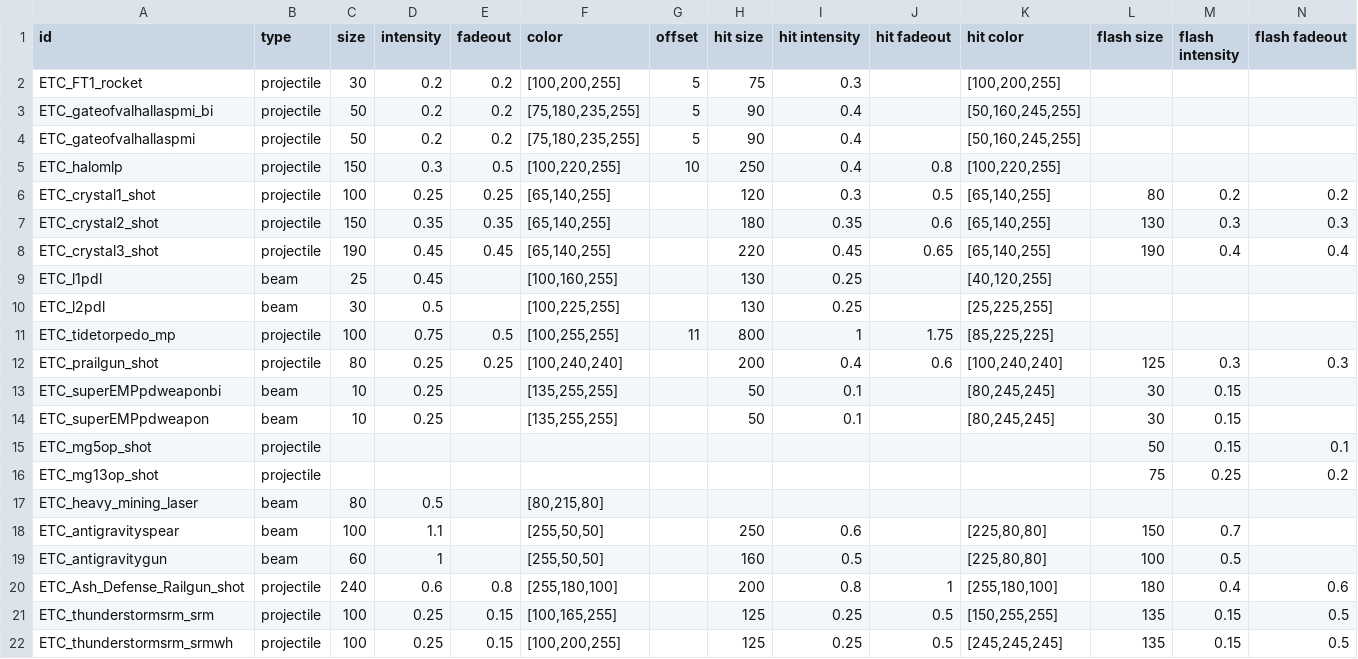
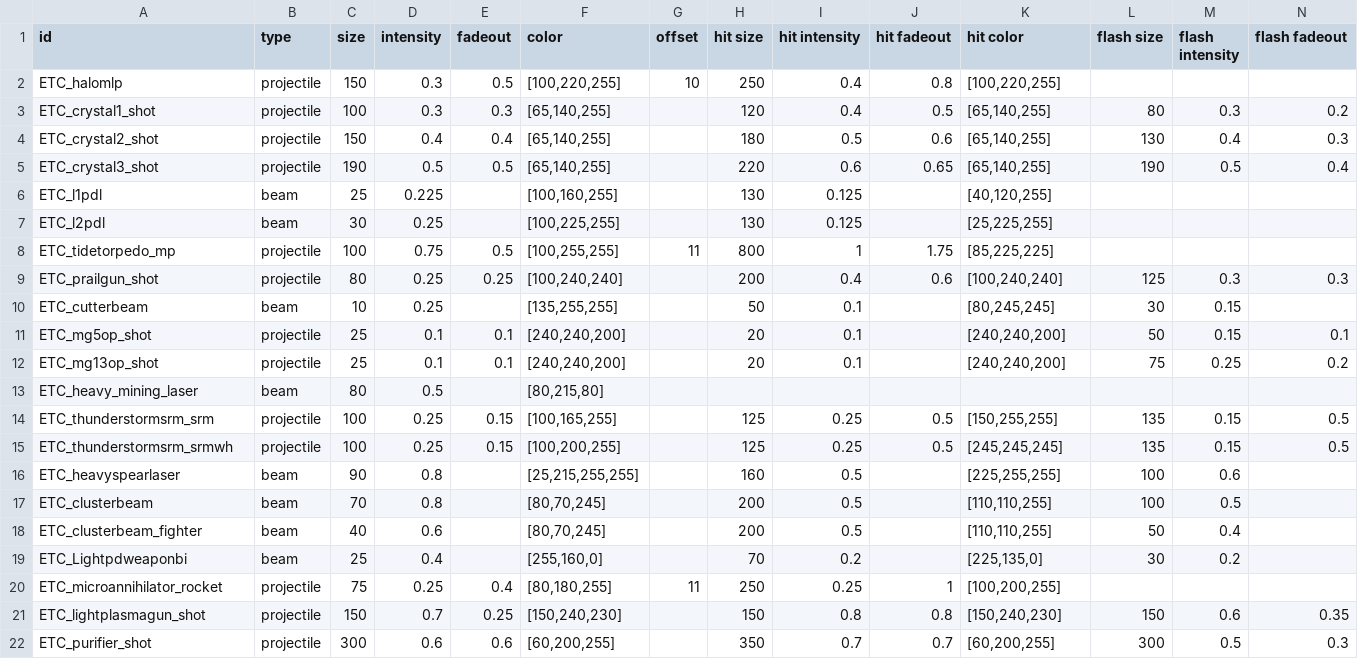
Before and after one commit to Mayoerumono/Erexeus-Tech-Complex, a CSV file: data/art/ETC_light_data.csv, drawn as a sheet; only a part is shown; the shorter side is filled out with more unchanged rows; removed rows and columns are numbered as before the commit, all else as after; rows hold the shown columns only; the diff covers the shown part only; the diff names each change by its address in the sheet, - before the commit and + after, or states it on an @@ line.

```diff
--- a/data/art/ETC_light_data.csv
+++ b/data/art/ETC_light_data.csv
-row 2: ETC_FT1_rocket | projectile | 30 | 0.2 | 0.2 | [100,200,255] | 5 | 75 | 0.3 |  | [100,200,255]
-row 3: ETC_gateofvalhallaspmi_bi | projectile | 50 | 0.2 | 0.2 | [75,180,235,255] | 5 | 90 | 0.4 |  | [50,160,245,255]
-row 4: ETC_gateofvalhallaspmi | projectile | 50 | 0.2 | 0.2 | [75,180,235,255] | 5 | 90 | 0.4 |  | [50,160,245,255]
-D3 (intensity): 0.25
+D3 (intensity): 0.3
-E3 (fadeout): 0.25
+E3 (fadeout): 0.3
-I3 (hit intensity): 0.3
+I3 (hit intensity): 0.4
-M3 (flash intensity): 0.2
+M3 (flash intensity): 0.3
-D4 (intensity): 0.35
+D4 (intensity): 0.4
-E4 (fadeout): 0.35
+E4 (fadeout): 0.4
-I4 (hit intensity): 0.35
+I4 (hit intensity): 0.5
-M4 (flash intensity): 0.3
+M4 (flash intensity): 0.4
-D5 (intensity): 0.45
+D5 (intensity): 0.5
-E5 (fadeout): 0.45
+E5 (fadeout): 0.5
-I5 (hit intensity): 0.45
+I5 (hit intensity): 0.6
-M5 (flash intensity): 0.4
+M5 (flash intensity): 0.5
-D6 (intensity): 0.45
+D6 (intensity): 0.225
-I6:I7 (hit intensity): 0.25
+I6:I7 (hit intensity): 0.125
-D7 (intensity): 0.5
+D7 (intensity): 0.25
-A10 (id): ETC_superEMPpdweaponbi
+A10 (id): ETC_cutterbeam
-row 14: ETC_superEMPpdweapon | beam | 10 | 0.25 |  | [135,255,255] |  | 50 | 0.1 |  | [80,245,245] | 30 | 0.15
-C11:C12 (size): (empty)
+C11:C12 (size): 25
-D11:D12 (intensity): (empty)
+D11:D12 (intensity): 0.1
-E11:E12 (fadeout): (empty)
+E11:E12 (fadeout): 0.1
-F11:F12 (color): (empty)
+F11:F12 (color): [240,240,200]
-H11:H12 (hit size): (empty)
+H11:H12 (hit size): 20
-I11:I12 (hit intensity): (empty)
+I11:I12 (hit intensity): 0.1
-K11:K12 (hit color): (empty)
+K11:K12 (hit color): [240,240,200]
-row 18: ETC_antigravityspear | beam | 100 | 1.1 |  | [255,50,50] |  | 250 | 0.6 |  | [225,80,80] | 150 | 0.7
-row 19: ETC_antigravitygun | beam | 60 | 1 |  | [255,50,50] |  | 160 | 0.5 |  | [225,80,80] | 100 | 0.5
-row 20: ETC_Ash_Defense_Railgun_shot | projectile | 240 | 0.6 | 0.8 | [255,180,100] |  | 200 | 0.8 | 1 | [255,180,100] | 180 | 0.4 | 0.6
```
Also changed, not shown: 2 added rows, 3 removed rows and 3 edited cells elsewhere in this file, data/art/ETC_texture_data.csv.
